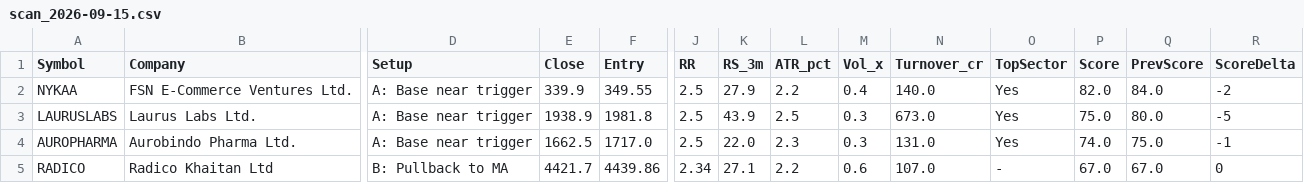
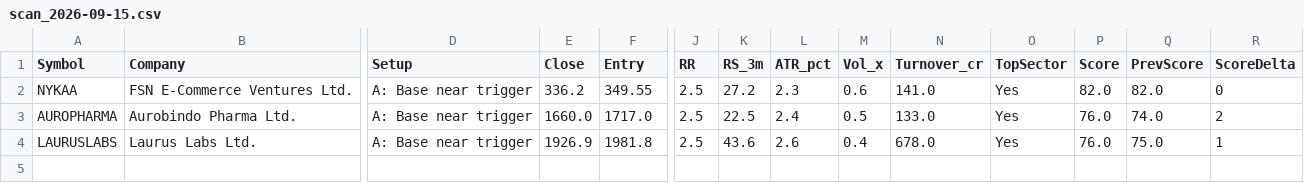
Before and after one commit to anandbabugajula/Swing---scanner-, a CSV file: output/scan_2026-09-15.csv, drawn as a sheet; only a part is shown, gaps mark what is left out; removed rows and columns are numbered as before the commit, all else as after; rows hold the shown columns only; the diff names each change by its address in the sheet, - before the commit and + after, or states it on an @@ line.

```diff
--- a/output/scan_2026-09-15.csv
+++ b/output/scan_2026-09-15.csv
-E2 (Close): 339.9
+E2 (Close): 336.2
-K2 (RS_3m): 27.9
+K2 (RS_3m): 27.2
-L2 (ATR_pct): 2.2
+L2 (ATR_pct): 2.3
-M2 (Vol_x): 0.4
+M2 (Vol_x): 0.6
-N2 (Turnover_cr): 140.0
+N2 (Turnover_cr): 141.0
-Q2 (PrevScore): 84.0
+Q2 (PrevScore): 82.0
-R2 (ScoreDelta): -2
+R2 (ScoreDelta): 0
-row 3: LAURUSLABS | Laurus Labs Ltd. | A: Base near trigger | 1938.9 | 1981.8 | 2.5 | 43.9 | 2.5 | 0.3 | 673.0 | Yes | 75.0 | 80.0 | -5
-E3 (Close): 1662.5
+E3 (Close): 1660.0
-K3 (RS_3m): 22.0
+K3 (RS_3m): 22.5
-L3 (ATR_pct): 2.3
+L3 (ATR_pct): 2.4
-M3 (Vol_x): 0.3
+M3 (Vol_x): 0.5
-N3 (Turnover_cr): 131.0
+N3 (Turnover_cr): 133.0
-P3 (Score): 74.0
+P3 (Score): 76.0
-Q3 (PrevScore): 75.0
+Q3 (PrevScore): 74.0
-R3 (ScoreDelta): -1
+R3 (ScoreDelta): 2
-row 5: RADICO | Radico Khaitan Ltd | B: Pullback to MA | 4421.7 | 4439.86 | 2.34 | 27.1 | 2.2 | 0.6 | 107.0 | - | 67.0 | 67.0 | 0
+row 4: LAURUSLABS | Laurus Labs Ltd. | A: Base near trigger | 1926.9 | 1981.8 | 2.5 | 43.6 | 2.6 | 0.4 | 678.0 | Yes | 76.0 | 75.0 | 1
```
Also changed, not shown: output/sector_strength.csv, 5 other files.
